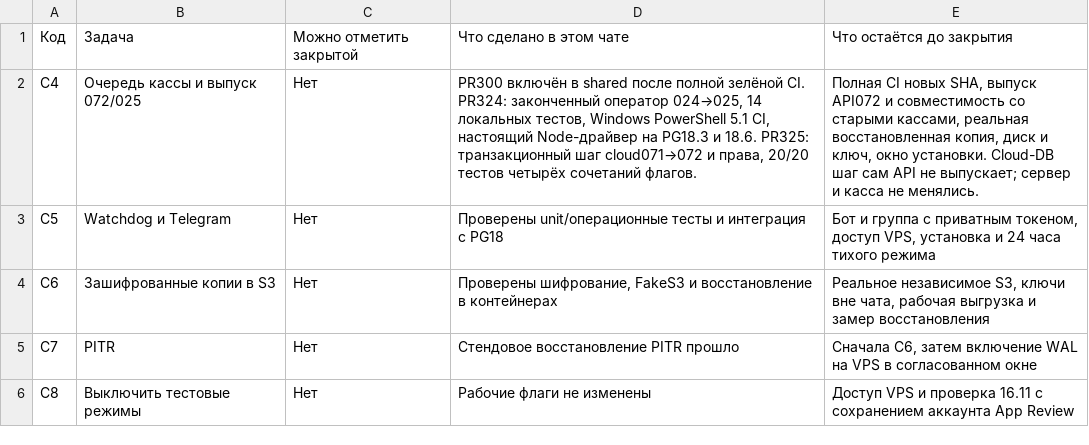
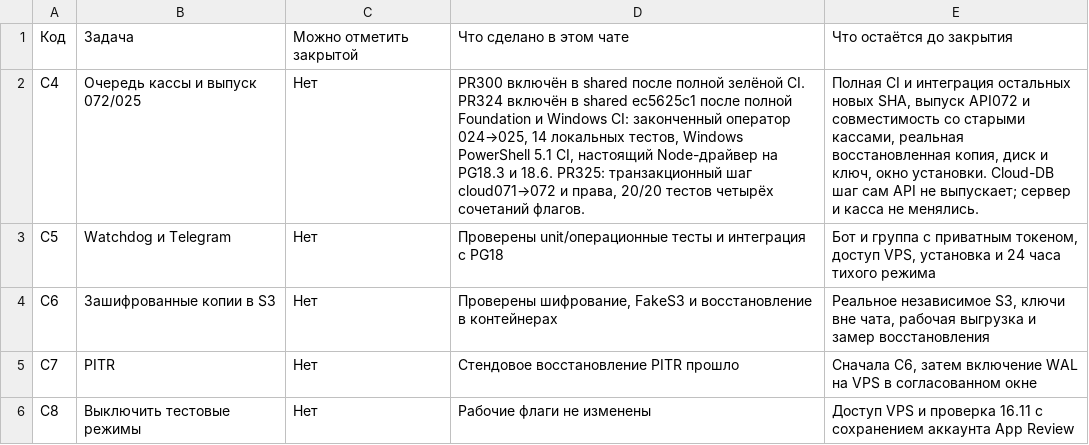
Before and after one commit to xaaknazar/pickchick, a CSV file: docs/operations/launch-cloud-progress-1108.csv, drawn as a sheet; only a part is shown.

Commit message:
Record accepted operator025 and remaining launch checks

```diff
--- a/docs/operations/launch-cloud-progress-1108.csv
+++ b/docs/operations/launch-cloud-progress-1108.csv
@@ -1,3 +1,3 @@
 Код;Задача;Можно отметить закрытой;Что сделано в этом чате;Что остаётся до закрытия
-С4;Очередь кассы и выпуск 072/025;Нет;PR300 включён в shared после полной зелёной CI. PR324: законченный оператор 024→025, 14 локальных тестов, Windows PowerShell 5.1 CI, настоящий Node-драйвер на PG18.3 и 18.6. PR325: транзакционный шаг cloud071→072 и права, 20/20 тестов четырёх сочетаний флагов.;"Полная CI новых SHA, выпуск API072 и совместимость со старыми кассами, реальная восстановленная копия, диск и ключ, окно установки. Cloud-DB шаг сам API не выпускает; сервер и касса не менялись."
+С4;Очередь кассы и выпуск 072/025;Нет;PR300 включён в shared после полной зелёной CI. PR324 включён в shared ec5625c1 после полной Foundation и Windows CI: законченный оператор 024→025, 14 локальных тестов, Windows PowerShell 5.1 CI, настоящий Node-драйвер на PG18.3 и 18.6. PR325: транзакционный шаг cloud071→072 и права, 20/20 тестов четырёх сочетаний флагов.;"Полная CI и интеграция остальных новых SHA, выпуск API072 и совместимость со старыми кассами, реальная восстановленная копия, диск и ключ, окно установки. Cloud-DB шаг сам API не выпускает; сервер и касса не менялись."
 С5;Watchdog и Telegram;Нет;Проверены unit/операционные тесты и интеграция с PG18;Бот и группа с приватным токеном, доступ VPS, установка и 24 часа тихого режима
```
Also changed, not shown: 1 other file.
